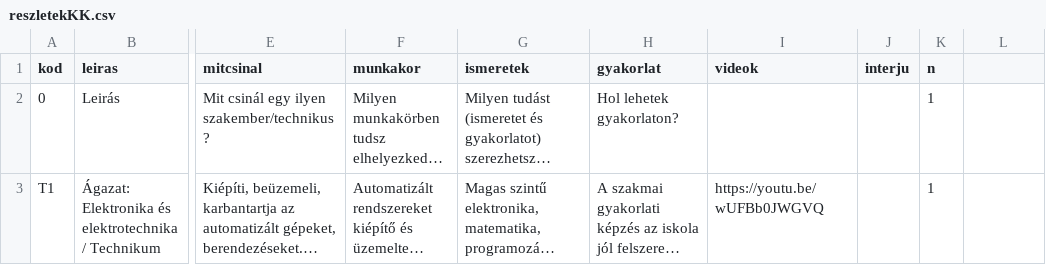
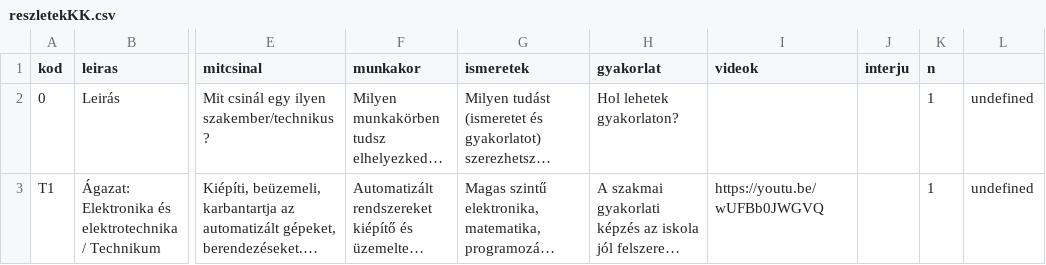
Before and after one commit to kszc-kando/api-teszt, a CSV file: reszletekKK.csv, drawn as a sheet; only a part is shown, gaps mark what is left out; long unchanged cells end in …; the diff covers the shown part only; the diff names each change by its address in the sheet, - before the commit and + after, or states it on an @@ line.

```diff
--- a/reszletekKK.csv
+++ b/reszletekKK.csv
-L2:L3: (empty)
+L2:L3: undefined
```
Also changed, not shown: 2 edited cells elsewhere in this file.
